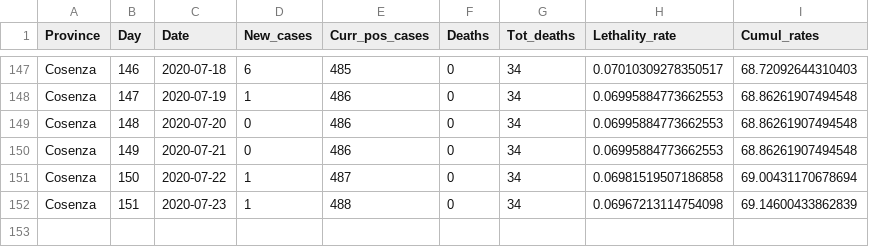
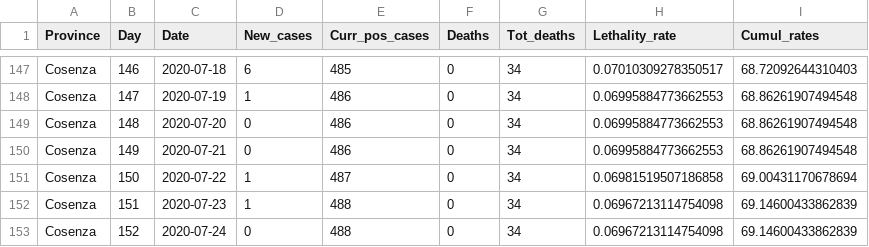
Before and after one commit to CEEDS-DEMM/COVID-Pro-Dataset, a CSV file: Deaths_Calabria/cosenza.csv, drawn as a sheet; only a part is shown, gaps mark what is left out; the diff names each change by its address in the sheet, - before the commit and + after, or states it on an @@ line.

```diff
--- a/Deaths_Calabria/cosenza.csv
+++ b/Deaths_Calabria/cosenza.csv
+row 153: Cosenza | 152 | 2020-07-24 | 0 | 488 | 0 | 34 | 0.06967213114754098 | 69.14600433862839
```
Also changed, not shown: Deaths_Abruzzo/l_aquila.csv, Deaths_Emilia-Romagna/ravenna.csv, 43 other files.
